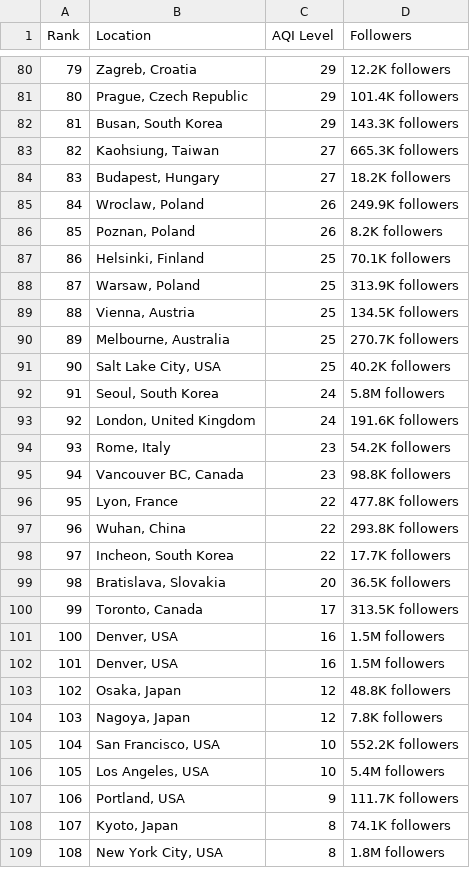
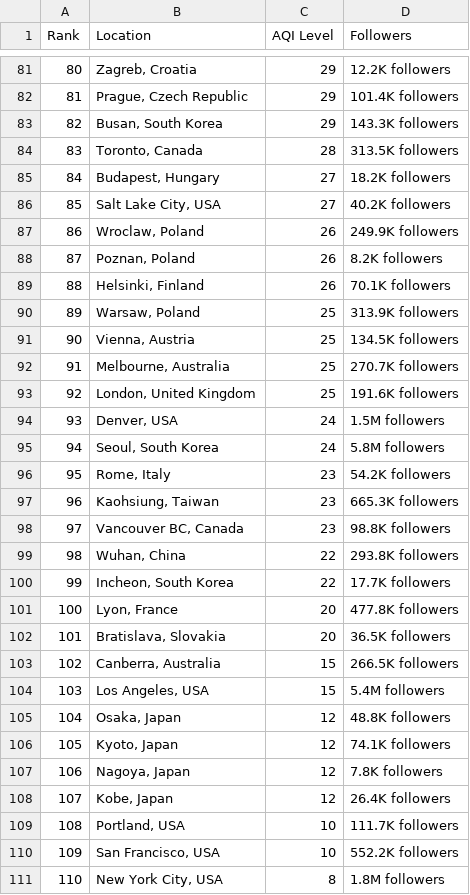
Before and after one commit to dipunew/Most-Polluted-Cities-in-The-World, a CSV file: air-quality.csv, drawn as a sheet; only a part is shown, gaps mark what is left out; removed rows and columns are numbered as before the commit, all else as after; the diff covers the shown part only; the diff names each change by its address in the sheet, - before the commit and + after, or states it on an @@ line.

```diff
--- a/air-quality.csv
+++ b/air-quality.csv
@@ column A (Rank) renumbered from row 13 down @@
-row 83: 82 | Kaohsiung, Taiwan | 27 | 665.3K followers
+row 84: 83 | Toronto, Canada | 28 | 313.5K followers
+row 86: 85 | Salt Lake City, USA | 27 | 40.2K followers
-C89 (AQI Level): 25
+C89 (AQI Level): 26
-B93 (Location): Salt Lake City, USA
+B93 (Location): London, United Kingdom
-D93 (Followers): 40.2K followers
+D93 (Followers): 191.6K followers
+row 94: 93 | Denver, USA | 24 | 1.5M followers
-row 93: 92 | London, United Kingdom | 24 | 191.6K followers
+row 97: 96 | Kaohsiung, Taiwan | 23 | 665.3K followers
-row 96: 95 | Lyon, France | 22 | 477.8K followers
+row 101: 100 | Lyon, France | 20 | 477.8K followers
-row 100: 99 | Toronto, Canada | 17 | 313.5K followers
-row 101: 100 | Denver, USA | 16 | 1.5M followers
-row 102: 101 | Denver, USA | 16 | 1.5M followers
+row 103: 102 | Canberra, Australia | 15 | 266.5K followers
+row 104: 103 | Los Angeles, USA | 15 | 5.4M followers
+row 106: 105 | Kyoto, Japan | 12 | 74.1K followers
+row 108: 107 | Kobe, Japan | 12 | 26.4K followers
+row 109: 108 | Portland, USA | 10 | 111.7K followers
-row 106: 105 | Los Angeles, USA | 10 | 5.4M followers
-row 107: 106 | Portland, USA | 9 | 111.7K followers
-row 108: 107 | Kyoto, Japan | 8 | 74.1K followers
```
Also changed, not shown: 12 added rows, 12 removed rows and 8 edited cells elsewhere in this file.
